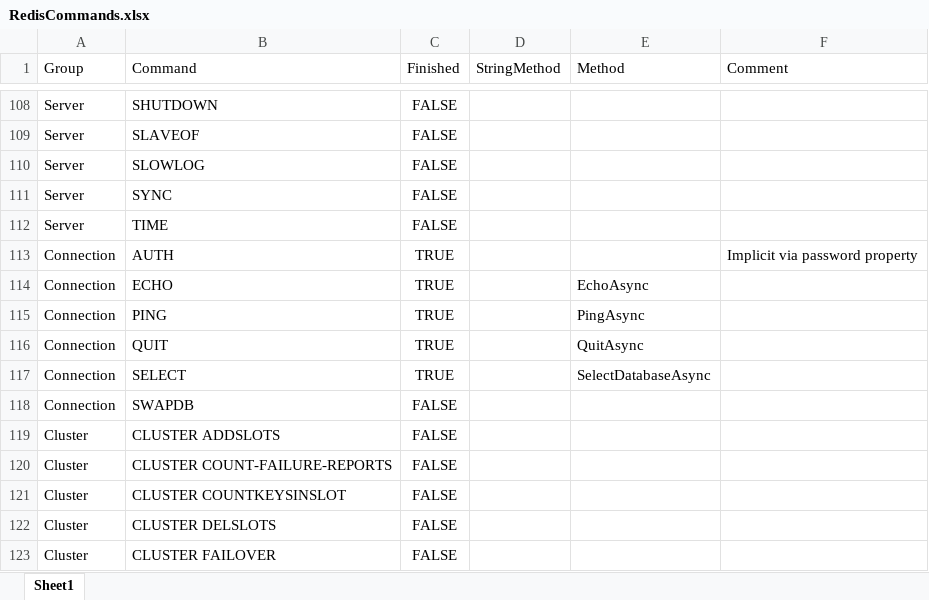
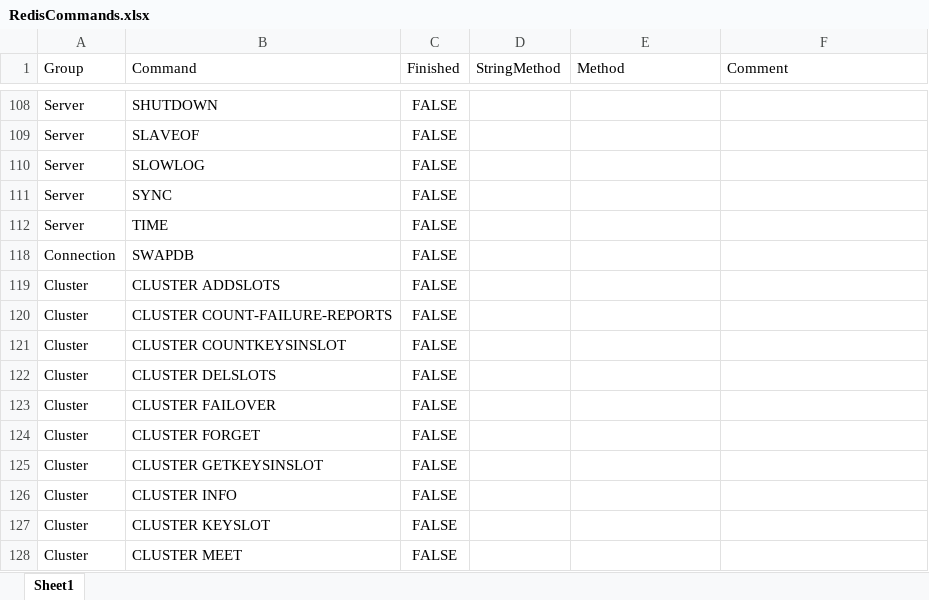
Before and after one commit to cleverguy25/Redis.NetCore, an Excel workbook: RedisCommands.xlsx, sheet Sheet1, drawn as a sheet; only a part is shown, gaps mark what is left out; the shorter side is filled out with more unchanged rows; values as stored, in another font and other column widths than the file's, no borders; the diff covers the shown part only; the diff names each change by its address in the sheet, - before the commit and + after, or states it on an @@ line.

```diff
--- a/RedisCommands.xlsx (sheet Sheet1)
+++ b/RedisCommands.xlsx (sheet Sheet1)
@@ row 113 hidden: Connection | AUTH | TRUE |  |  | Implicit via password property @@
@@ row 114 hidden: Connection | ECHO | TRUE |  | EchoAsync @@
@@ row 115 hidden: Connection | PING | TRUE |  | PingAsync @@
@@ row 116 hidden: Connection | QUIT | TRUE |  | QuitAsync @@
@@ row 117 hidden: Connection | SELECT | TRUE |  | SelectDatabaseAsync @@
```
Also changed, not shown: 60 hidden or unhidden rows and 6 edited cells elsewhere in this sheet, 7 other files.
